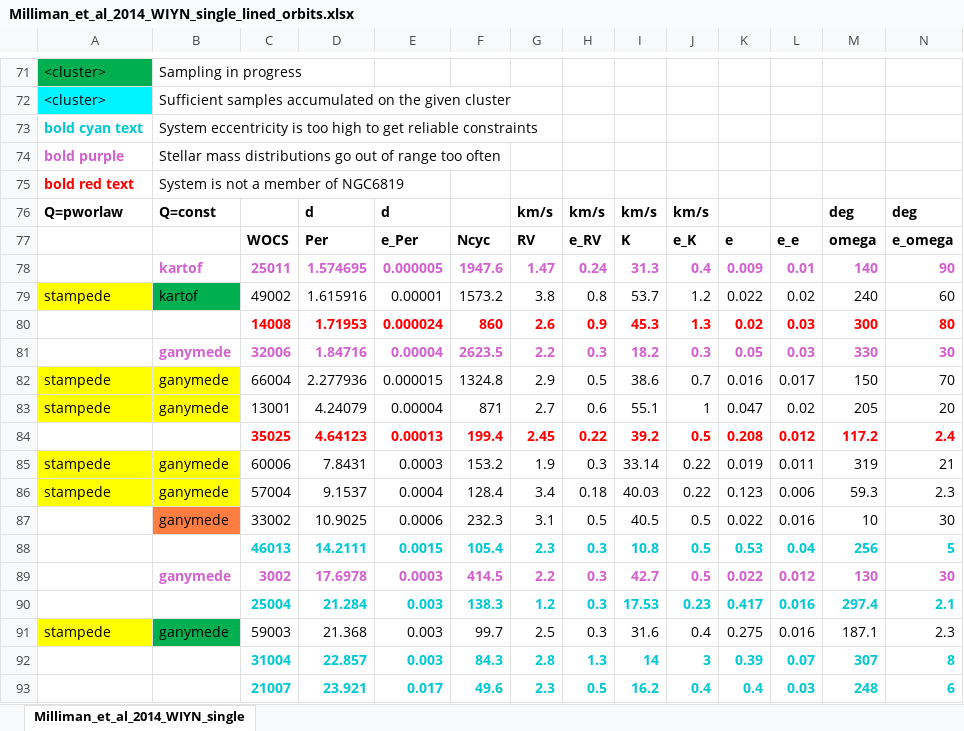
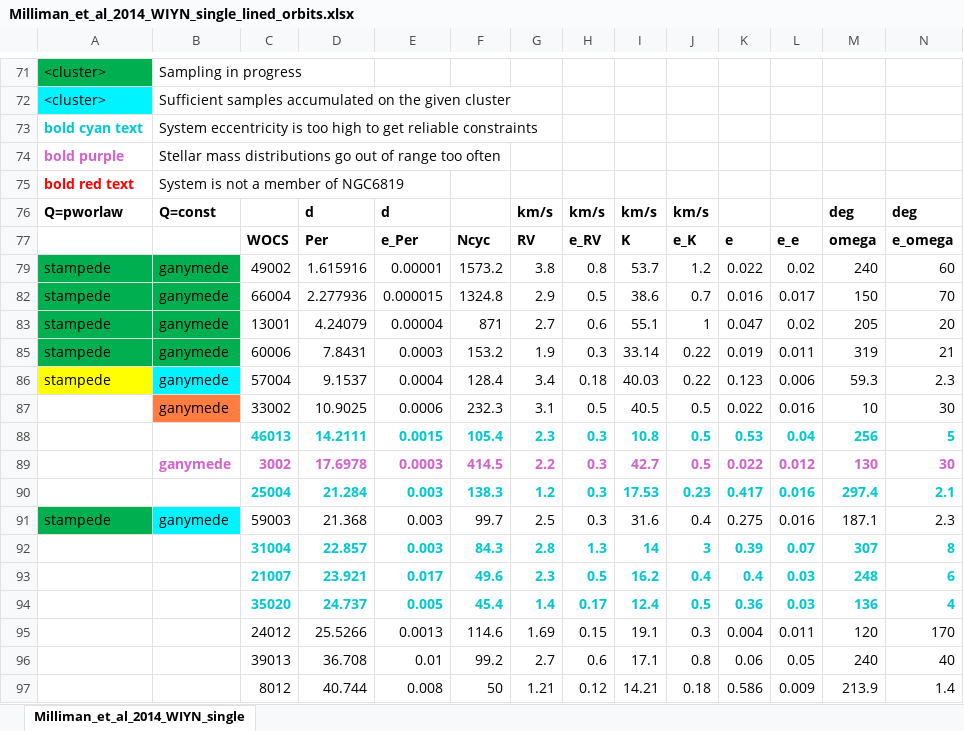
Before and after one commit to kpenev/CircularizationDissipationConstraints, an Excel workbook: data/Milliman_et_al_2014_WIYN_single_lined_orbits.xlsx, sheet Milliman_et_al_2014_WIYN_single, drawn as a sheet; only a part is shown, gaps mark what is left out; the shorter side is filled out with more unchanged rows; values as stored, in another font and other column widths than the file's, no borders; rows hold the shown columns only; the diff names each change by its address in the sheet, - before the commit and + after, or states it on an @@ line.

```diff
--- a/data/Milliman_et_al_2014_WIYN_single_lined_orbits.xlsx (sheet Milliman_et_al_2014_WIYN_single)
+++ b/data/Milliman_et_al_2014_WIYN_single_lined_orbits.xlsx (sheet Milliman_et_al_2014_WIYN_single)
@@ row 78 hidden:  | kartof | 25011 | 1.574695 | 0.000005 | 1947.6 | 1.47 | 0.24 | 31.3 | 0.4 | 0.009 | 0.01 | 140 | 90 @@
-A79 fill: #FFFF00
+A79 fill: #00B050
-B79: kartof
+B79: ganymede
@@ row 80 hidden:  |  | 14008 | 1.71953 | 0.000024 | 860 | 2.6 | 0.9 | 45.3 | 1.3 | 0.02 | 0.03 | 300 | 80 @@
@@ row 81 hidden:  | ganymede | 32006 | 1.84716 | 0.00004 | 2623.5 | 2.2 | 0.3 | 18.2 | 0.3 | 0.05 | 0.03 | 330 | 30 @@
-A82:B83 fill: #FFFF00
+A82:B83 fill: #00B050
@@ row 84 hidden:  |  | 35025 | 4.64123 | 0.00013 | 199.4 | 2.45 | 0.22 | 39.2 | 0.5 | 0.208 | 0.012 | 117.2 | 2.4 @@
-A85:B85 fill: #FFFF00
+A85:B85 fill: #00B050
-B86 fill: #FFFF00
+B86 fill: #00F4FF
-A91 fill: #FFFF00
+A91 fill: #00B050
-B91 fill: #00B050
+B91 fill: #00F4FF
```
Also changed, not shown: data/Geller_et_al_2009_WIYN_single_lined_orbits.xlsx.
